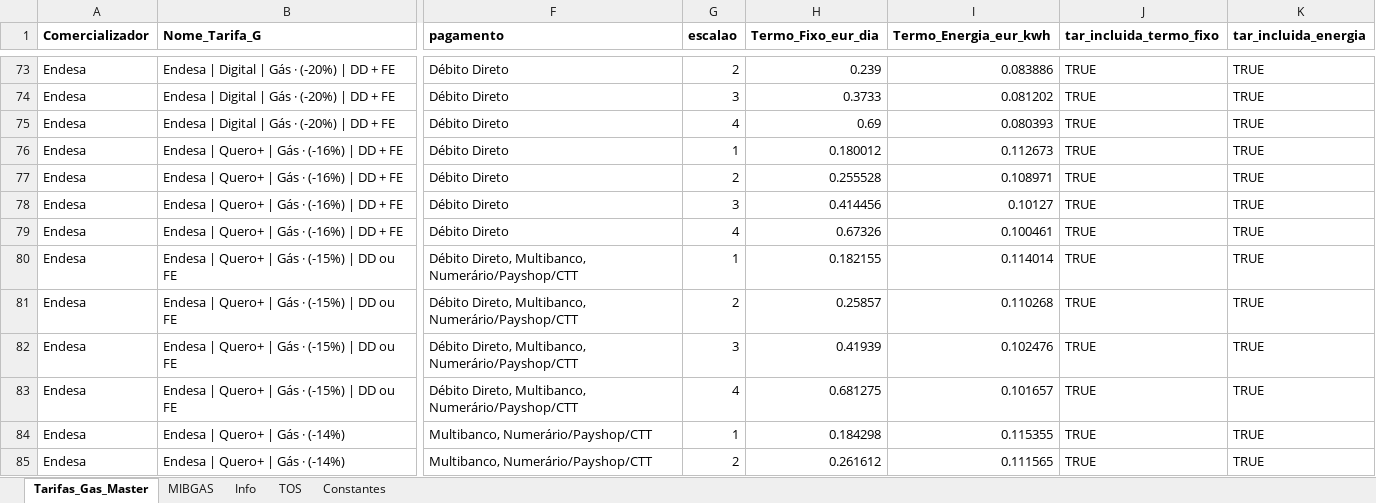
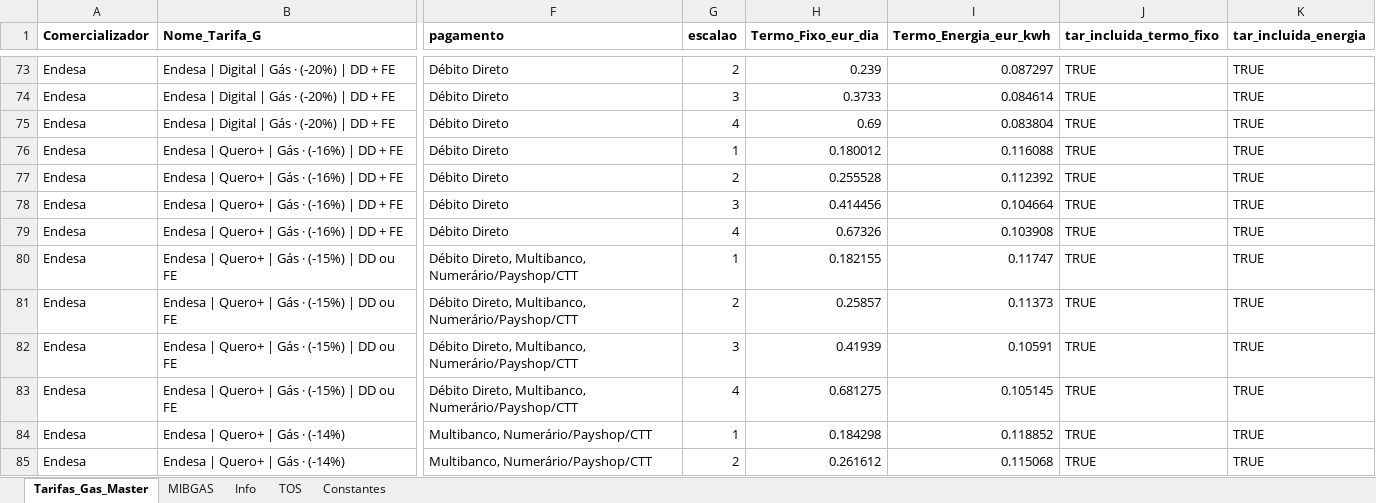
Before and after one commit to tiagofelicia/dados-energia, an Excel workbook: data/simuladores/simulador-tarifarios-gas/tarifarios_gas_natural_Tiago_Felicia.xlsx, sheet Tarifas_Gas_Master, drawn as a sheet; only a part is shown, gaps mark what is left out; values as stored, in another font and other column widths than the file's, no borders; the diff covers the shown part only; the diff names each change by its address in the sheet, - before the commit and + after, or states it on an @@ line.

```diff
--- a/data/simuladores/simulador-tarifarios-gas/tarifarios_gas_natural_Tiago_Felicia.xlsx (sheet Tarifas_Gas_Master)
+++ b/data/simuladores/simulador-tarifarios-gas/tarifarios_gas_natural_Tiago_Felicia.xlsx (sheet Tarifas_Gas_Master)
-I73 (Termo_Energia_eur_kwh): 0.083886
+I73 (Termo_Energia_eur_kwh): 0.087297
-I74 (Termo_Energia_eur_kwh): 0.081202
+I74 (Termo_Energia_eur_kwh): 0.084614
-I75 (Termo_Energia_eur_kwh): 0.080393
+I75 (Termo_Energia_eur_kwh): 0.083804
-I76 (Termo_Energia_eur_kwh): 0.112673
+I76 (Termo_Energia_eur_kwh): 0.116088
-I77 (Termo_Energia_eur_kwh): 0.108971
+I77 (Termo_Energia_eur_kwh): 0.112392
-I78 (Termo_Energia_eur_kwh): 0.10127
+I78 (Termo_Energia_eur_kwh): 0.104664
-I79 (Termo_Energia_eur_kwh): 0.100461
+I79 (Termo_Energia_eur_kwh): 0.103908
-I80 (Termo_Energia_eur_kwh): 0.114014
+I80 (Termo_Energia_eur_kwh): 0.11747
-I81 (Termo_Energia_eur_kwh): 0.110268
+I81 (Termo_Energia_eur_kwh): 0.11373
-I82 (Termo_Energia_eur_kwh): 0.102476
+I82 (Termo_Energia_eur_kwh): 0.10591
-I83 (Termo_Energia_eur_kwh): 0.101657
+I83 (Termo_Energia_eur_kwh): 0.105145
-I84 (Termo_Energia_eur_kwh): 0.115355
+I84 (Termo_Energia_eur_kwh): 0.118852
-I85 (Termo_Energia_eur_kwh): 0.111565
+I85 (Termo_Energia_eur_kwh): 0.115068
```
Also changed, not shown: 33 edited cells elsewhere in this sheet.
